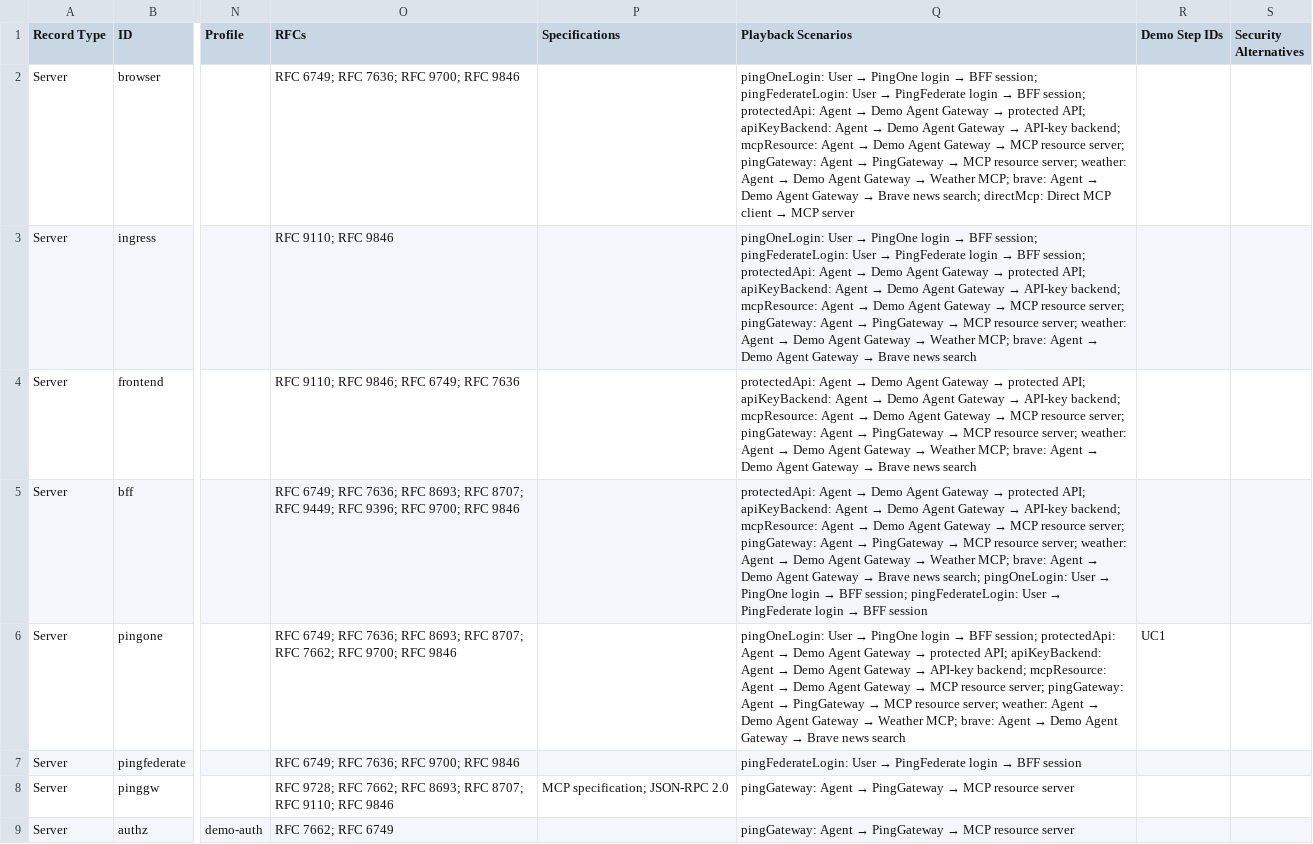
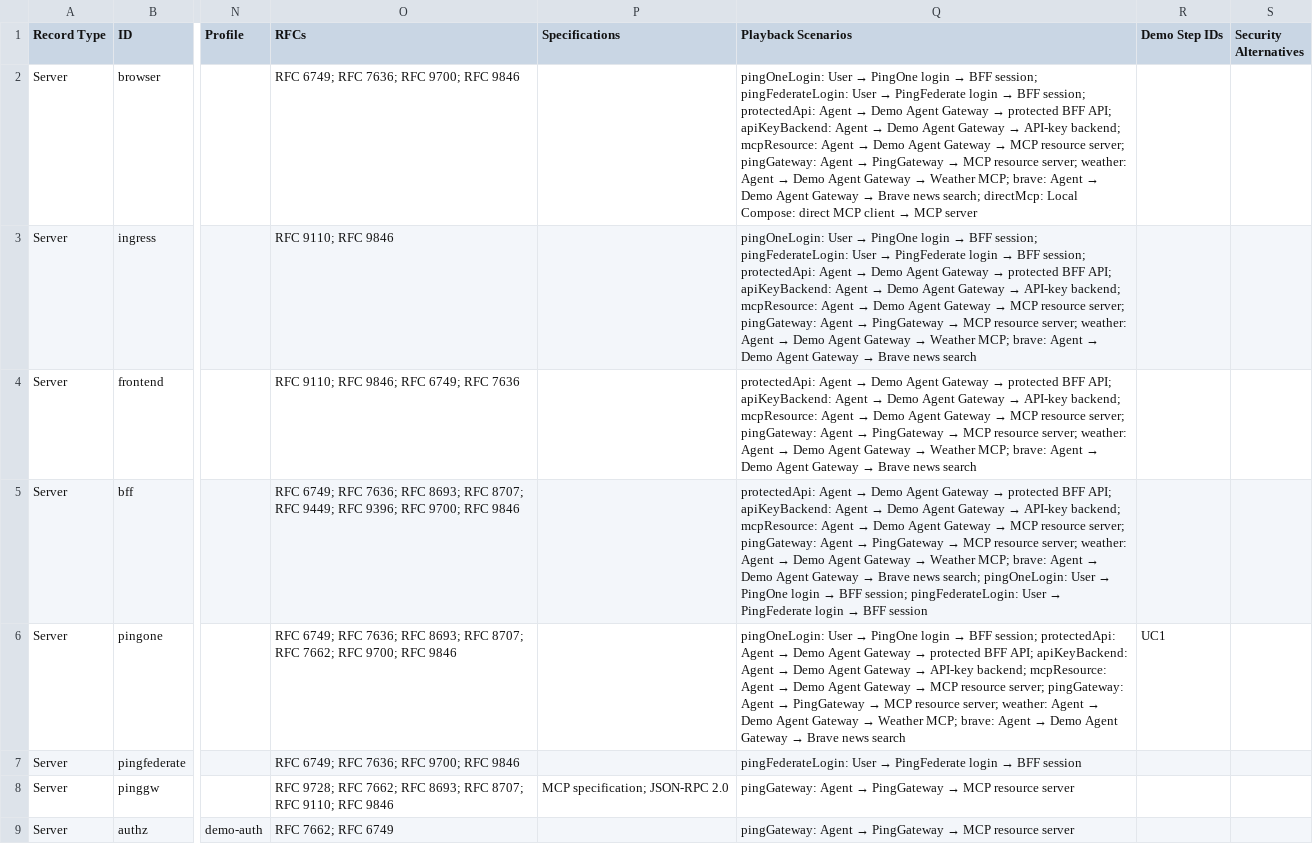
Before and after one commit to curtismu7/AI-DEMO2, a CSV file: docs/exports/server-topology-details.csv, drawn as a sheet; only a part is shown, gaps mark what is left out; the diff covers the shown part only; the diff names each change by its address in the sheet, - before the commit and + after, or states it on an @@ line.

```diff
--- a/docs/exports/server-topology-details.csv
+++ b/docs/exports/server-topology-details.csv
@@ Q2 (Playback Scenarios): …→ protected API; apiKeyBackend: Agent → Demo Agent Gateway → API-key backend; mcpResource: Agent → Demo Agent Gateway → MCP resource server; pingGateway: Agent → PingGateway → MCP resource server; weather: Agent → Demo Agent Gateway → Weather MCP; brave: Agent → Demo Agent Gateway → Brave news search; directMcp: Direct MCP client… → …→ protected BFF API; apiKeyBackend: Agent → Demo Agent Gateway → API-key backend; mcpResource: Agent → Demo Agent Gateway → MCP resource server; pingGateway: Agent → PingGateway → MCP resource server; weather: Agent → Demo Agent Gateway → Weather MCP; brave: Agent → Demo Agent Gateway → Brave news search; directMcp: Local Compose: direct MCP client… @@
-Q3 (Playback Scenarios): …→ protected API; apiKeyBackend:…
+Q3 (Playback Scenarios): …→ protected BFF API; apiKeyBackend:…
-Q4 (Playback Scenarios): …→ protected API; apiKeyBackend:…
+Q4 (Playback Scenarios): …→ protected BFF API; apiKeyBackend:…
-Q5 (Playback Scenarios): …→ protected API; apiKeyBackend:…
+Q5 (Playback Scenarios): …→ protected BFF API; apiKeyBackend:…
-Q6 (Playback Scenarios): …→ protected API; apiKeyBackend:…
+Q6 (Playback Scenarios): …→ protected BFF API; apiKeyBackend:…
```
Also changed, not shown: 27 edited cells elsewhere in this file, docs/exports/server-topology-lucidchart.csv, 5 other files.
